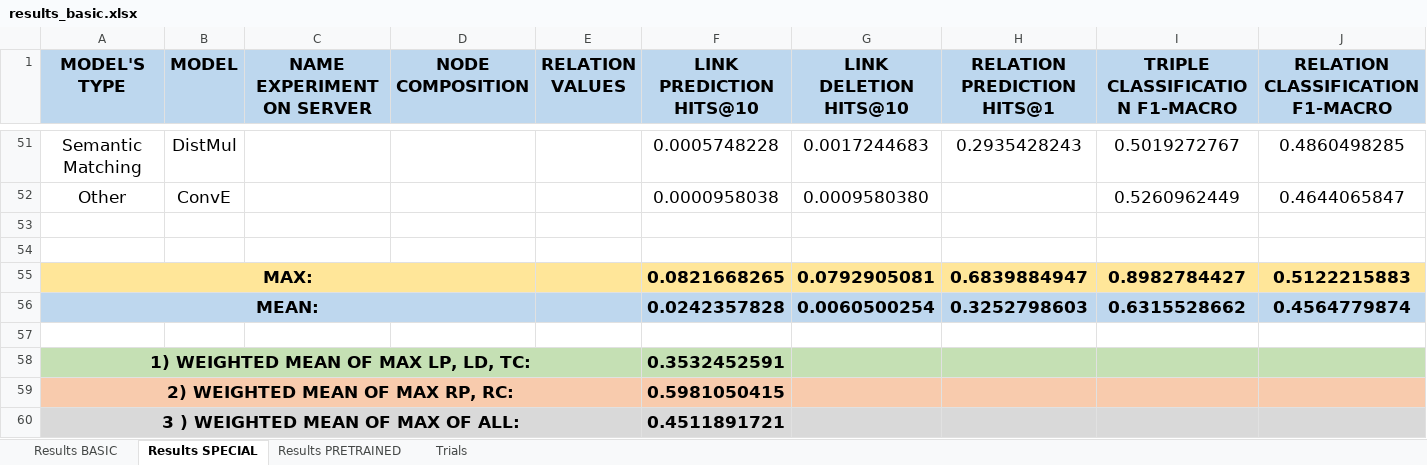
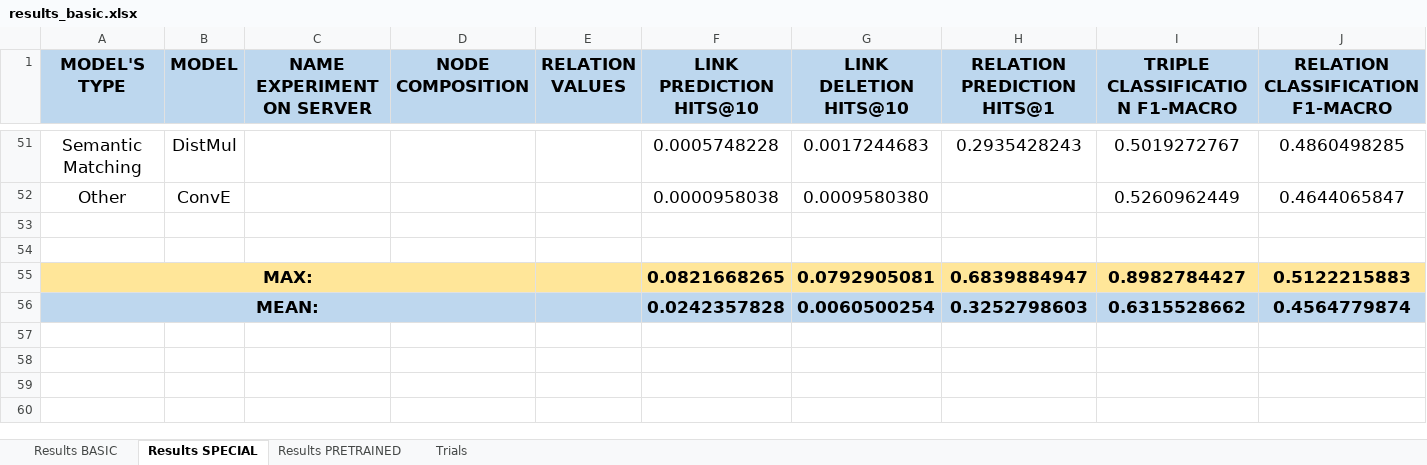
Before and after one commit to deborahdore/political-debates-graph-analysis, an Excel workbook: benchmarking/search_for_best_combination/results_basic.xlsx, sheet Results SPECIAL, drawn as a sheet; only a part is shown, gaps mark what is left out; values as stored, in another font and other column widths than the file's, no borders; rows hold the shown columns only; the diff names each change by its address in the sheet, - before the commit and + after, or states it on an @@ line.

Commit message:
+ results

```diff
--- a/benchmarking/search_for_best_combination/results_basic.xlsx (sheet Results SPECIAL)
+++ b/benchmarking/search_for_best_combination/results_basic.xlsx (sheet Results SPECIAL)
-row 57: (empty)
-row 58: 1) WEIGHTED MEAN OF MAX LP, LD, TC: |  |  |  |  | 0.3532452591
-row 59: 2) WEIGHTED MEAN OF MAX RP, RC: |  |  |  |  | 0.5981050415
-row 60: 3 ) WEIGHTED MEAN OF MAX OF ALL: |  |  |  |  | 0.4511891721
```
Also changed, not shown: sheet Trials, formulas that keep their value, 9 other files.
